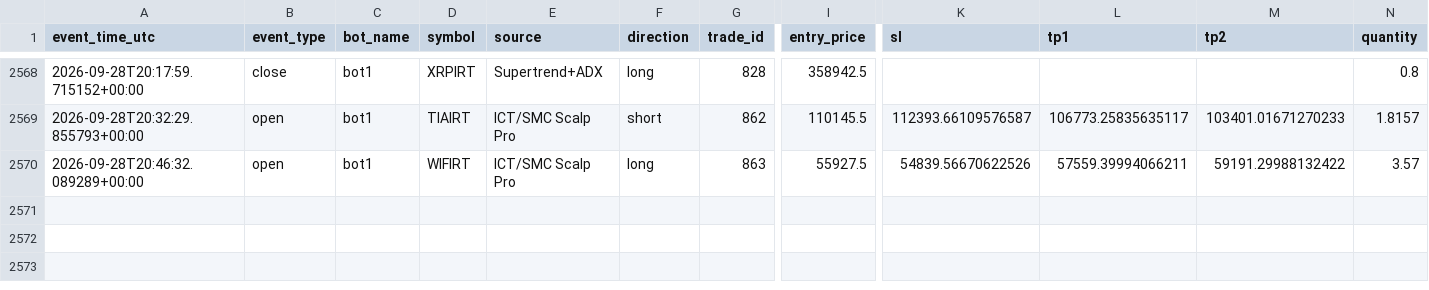
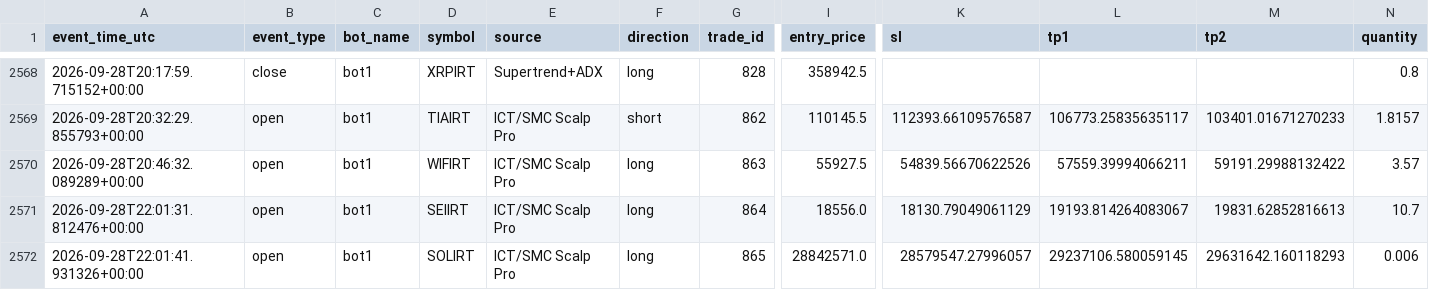
Before and after one commit to amirtorofi-sketch/abdeal-live-trading, a CSV file: bot1_live/paper_trades_log.csv, drawn as a sheet; only a part is shown, gaps mark what is left out; rows hold the shown columns only; the diff names each change by its address in the sheet, - before the commit and + after, or states it on an @@ line.

Commit message:
update bot1 state/paper log [skip ci]

```diff
--- a/bot1_live/paper_trades_log.csv
+++ b/bot1_live/paper_trades_log.csv
+row 2571: 2026-09-28T22:01:31.812476+00:00 | open | bot1 | SEIIRT | ICT/SMC Scalp Pro | long | 864 | 18556.0 | 18130.79049061129 | 19193.814264083067 | 19831.62852816613 | 10.7
+row 2572: 2026-09-28T22:01:41.931326+00:00 | open | bot1 | SOLIRT | ICT/SMC Scalp Pro | long | 865 | 28842571.0 | 28579547.27996057 | 29237106.580059145 | 29631642.160118293 | 0.006
```
Also changed, not shown: 1 other file.
